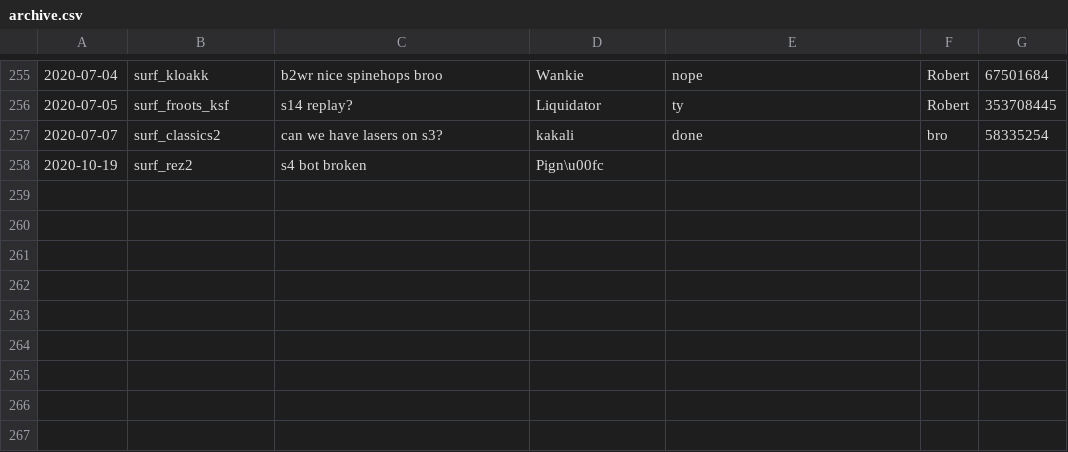
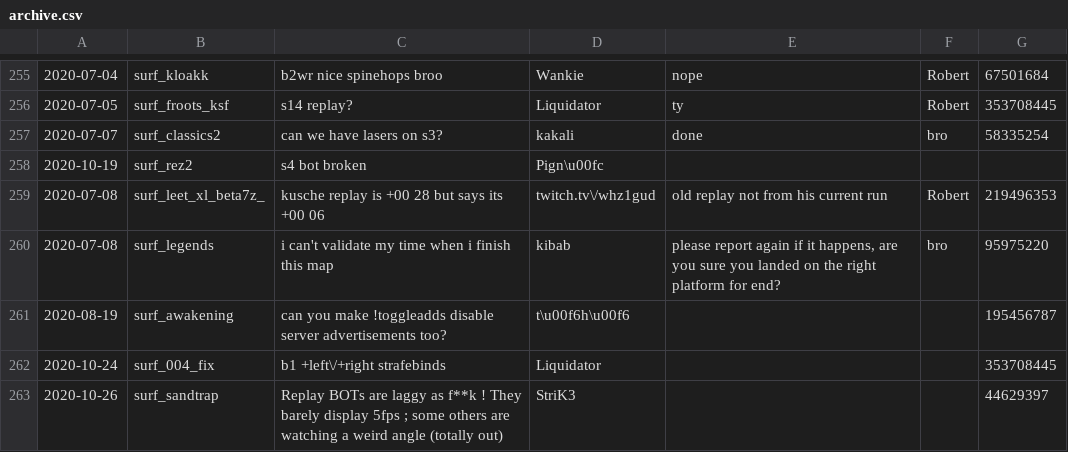
Before and after one commit to Kakalinn/sh-report-archive, a CSV file: archive.csv, drawn as a sheet; only a part is shown, gaps mark what is left out; the diff names each change by its address in the sheet, - before the commit and + after, or states it on an @@ line.

```diff
--- a/archive.csv
+++ b/archive.csv
+row 259: 2020-07-08 | surf_leet_xl_beta7z_ | kusche replay is +00 28 but says its +00 06 | twitch.tv\/whz1gud | old replay not from his current run | Robert | 219496353
+row 260: 2020-07-08 | surf_legends | i can't validate my time when i finish this map | kibab | please report again if it happens, are you sure you landed on the right platform for end? | bro | 95975220
+row 261: 2020-08-19 | surf_awakening | can you make !toggleadds disable server advertisements too? | t\u00f6h\u00f6 |  |  | 195456787
+row 262: 2020-10-24 | surf_004_fix | b1 +left\/+right strafebinds | Liquidator |  |  | 353708445
+row 263: 2020-10-26 | surf_sandtrap | Replay BOTs are laggy as f**k ! They barely display 5fps ; some others are watching a weird angle (totally out) | StriK3 |  |  | 44629397
```
Also changed, not shown: 1 other file.
